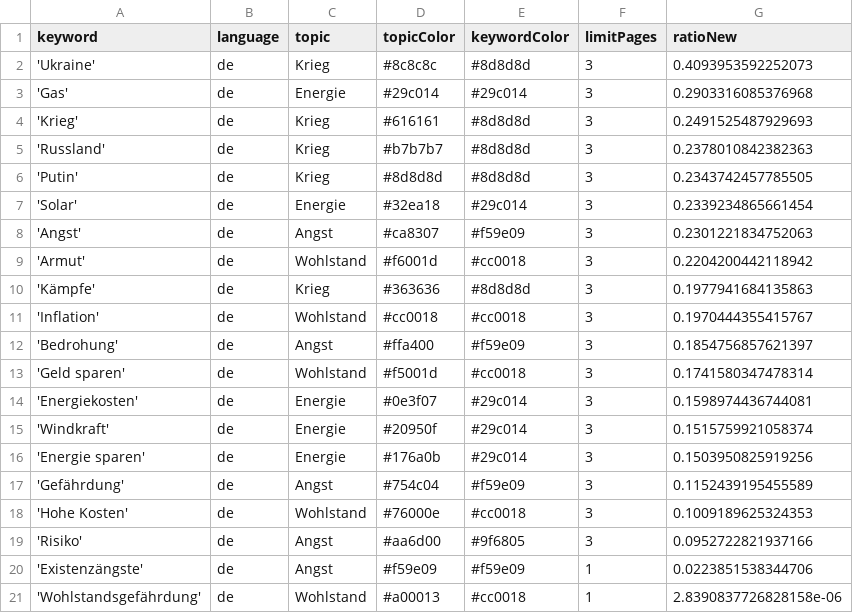
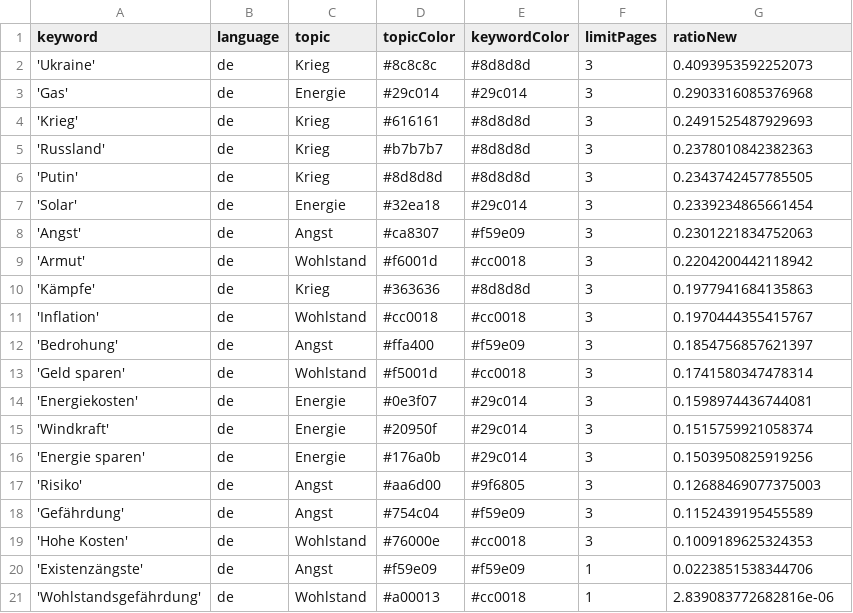
Before and after one commit to tg-news/winterIsComing2, a CSV file: keywords.csv, drawn as a sheet.

```diff
--- a/keywords.csv
+++ b/keywords.csv
@@ -16,6 +16,6 @@ keyword,language,topic,topicColor,keywordColor,limitPages,ratioNew
 'Energie sparen',de,Energie,#176a0b,#29c014,3,0.1503950825919256
+'Risiko',de,Angst,#aa6d00,#9f6805,3,0.12688469077375003
 'Gefährdung',de,Angst,#754c04,#f59e09,3,0.1152439195455589
 'Hohe Kosten',de,Wohlstand,#76000e,#cc0018,3,0.1009189625324353
-'Risiko',de,Angst,#aa6d00,#9f6805,3,0.0952722821937166
 'Existenzängste',de,Angst,#f59e09,#f59e09,1,0.0223851538344706
-'Wohlstandsgefährdung',de,Wohlstand,#a00013,#cc0018,1,2.8390837726828158e-06
+'Wohlstandsgefährdung',de,Wohlstand,#a00013,#cc0018,1,2.839083772682816e-06
```
Also changed, not shown: csv/news_2024_05.csv, 1 other file.
